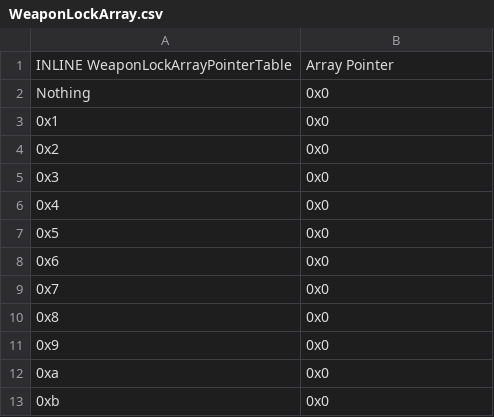
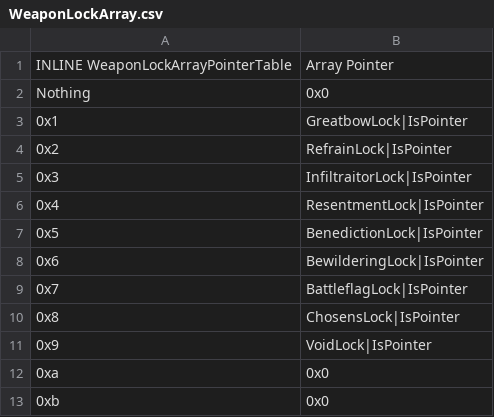
Before and after one commit to GigaExcalibur/Decadences, a CSV file: Tables/NightmareModules/Items/WeaponLockArray.csv, drawn as a sheet; only a part is shown.

Commit message:
Set up weapon locks

```diff
--- a/Tables/NightmareModules/Items/WeaponLockArray.csv
+++ b/Tables/NightmareModules/Items/WeaponLockArray.csv
@@ -2,11 +2,11 @@ INLINE WeaponLockArrayPointerTable,Array Pointer
 Nothing,0x0
-0x1,0x0
-0x2,0x0
-0x3,0x0
-0x4,0x0
-0x5,0x0
-0x6,0x0
-0x7,0x0
-0x8,0x0
-0x9,0x0
+0x1,GreatbowLock|IsPointer
+0x2,RefrainLock|IsPointer
+0x3,InfiltraitorLock|IsPointer
+0x4,ResentmentLock|IsPointer
+0x5,BenedictionLock|IsPointer
+0x6,BewilderingLock|IsPointer
+0x7,BattleflagLock|IsPointer
+0x8,ChosensLock|IsPointer
+0x9,VoidLock|IsPointer
 0xa,0x0
```
Also changed, not shown: Tables/NightmareModules/Items/ItemTable.csv, 2 other files.
